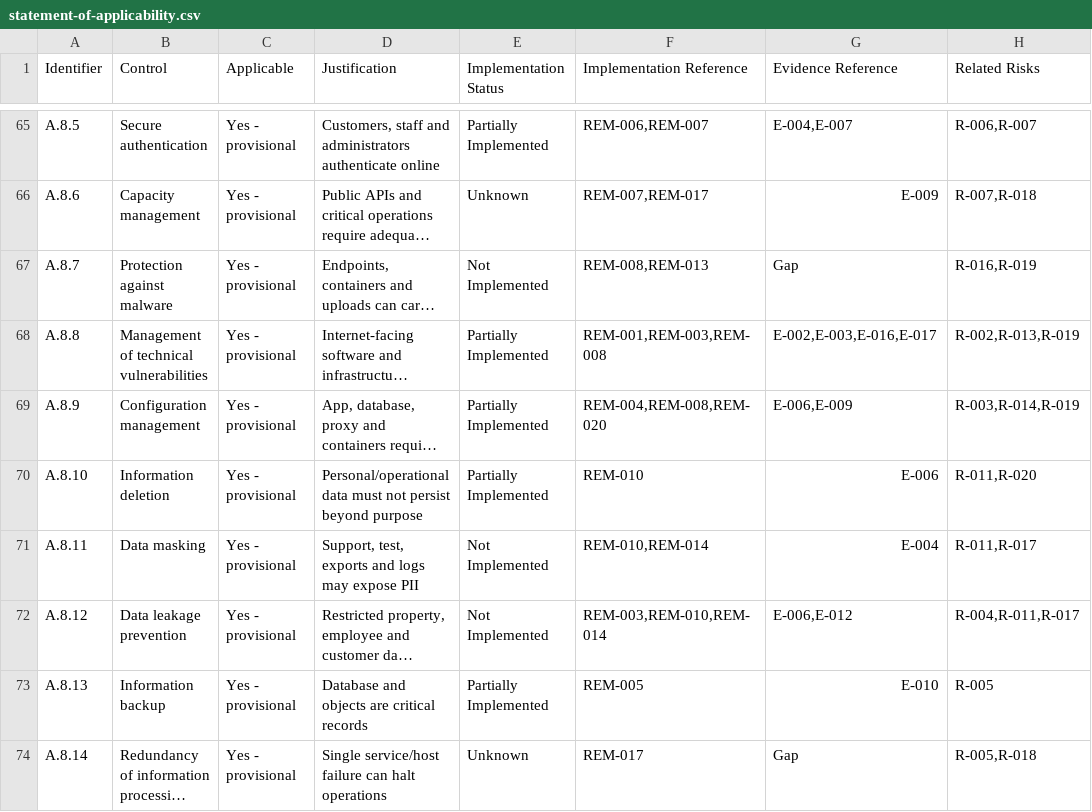
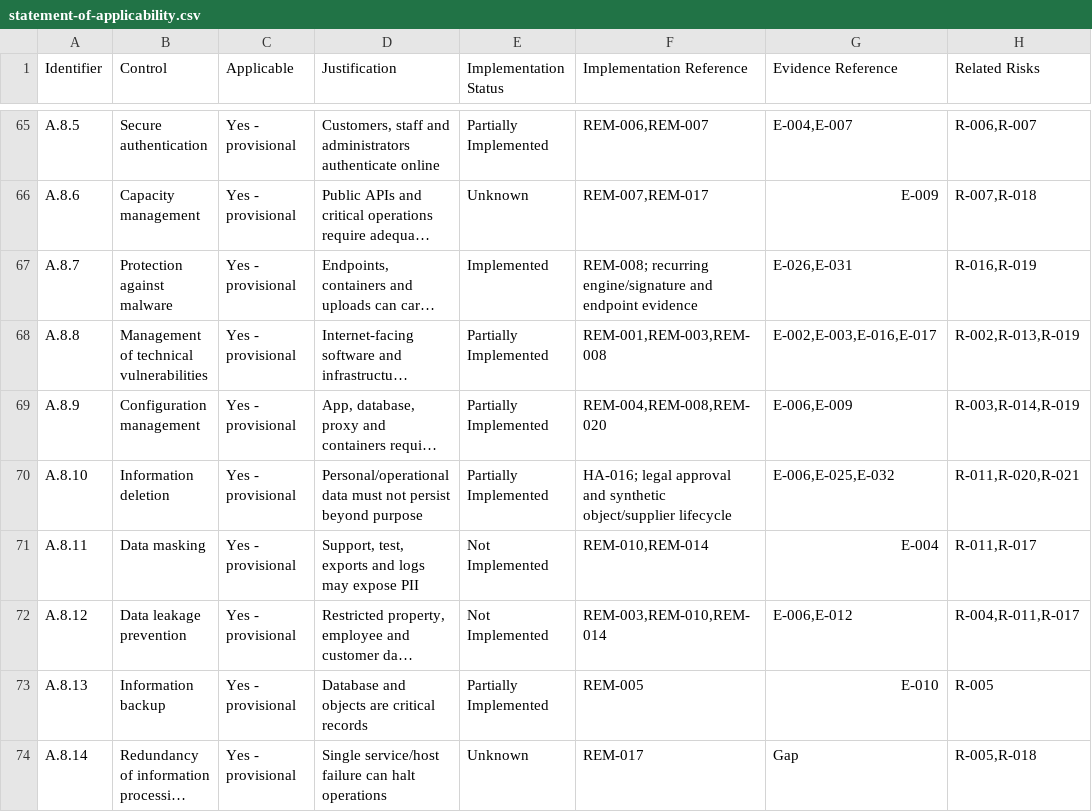
Before and after one commit to Saasolution-sl/dar-tahara, a CSV file: compliance/iso27001/soa/statement-of-applicability.csv, drawn as a sheet; only a part is shown, gaps mark what is left out; long unchanged cells end in …; the diff covers the shown part only; the diff names each change by its address in the sheet, - before the commit and + after, or states it on an @@ line.

```diff
--- a/compliance/iso27001/soa/statement-of-applicability.csv
+++ b/compliance/iso27001/soa/statement-of-applicability.csv
-E67 (Implementation Status): Not Implemented
+E67 (Implementation Status): Implemented
-F67 (Implementation Reference): REM-008,REM-013
+F67 (Implementation Reference): REM-008; recurring engine/signature and endpoint evidence
-G67 (Evidence Reference): Gap
+G67 (Evidence Reference): E-026,E-031
-F70 (Implementation Reference): REM-010
+F70 (Implementation Reference): HA-016; legal approval and synthetic object/supplier lifecycle
-G70 (Evidence Reference): E-006
+G70 (Evidence Reference): E-006,E-025,E-032
-H70 (Related Risks): R-011,R-020
+H70 (Related Risks): R-011,R-020,R-021
```
Also changed, not shown: 62 edited cells elsewhere in this file, compliance/iso27001/management-review/retention-approval-register.csv, compliance/iso27001/suppliers/supplier-review-register.csv, 34 other files.
